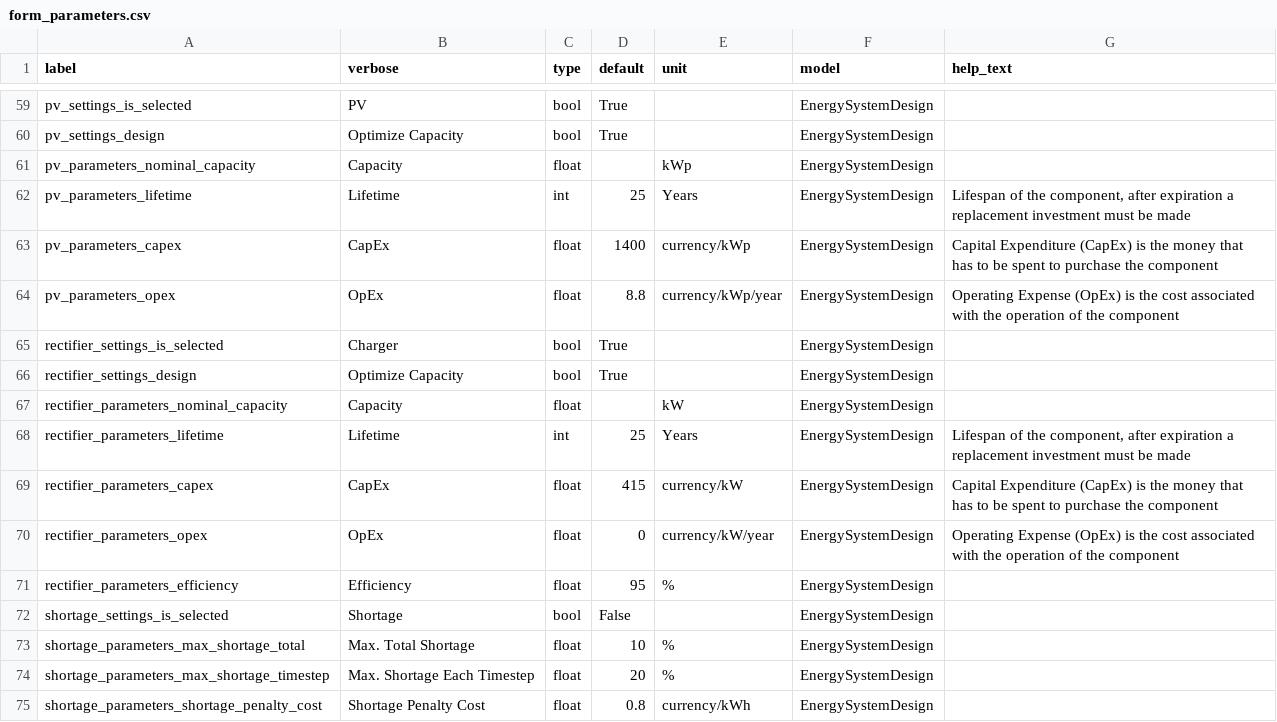
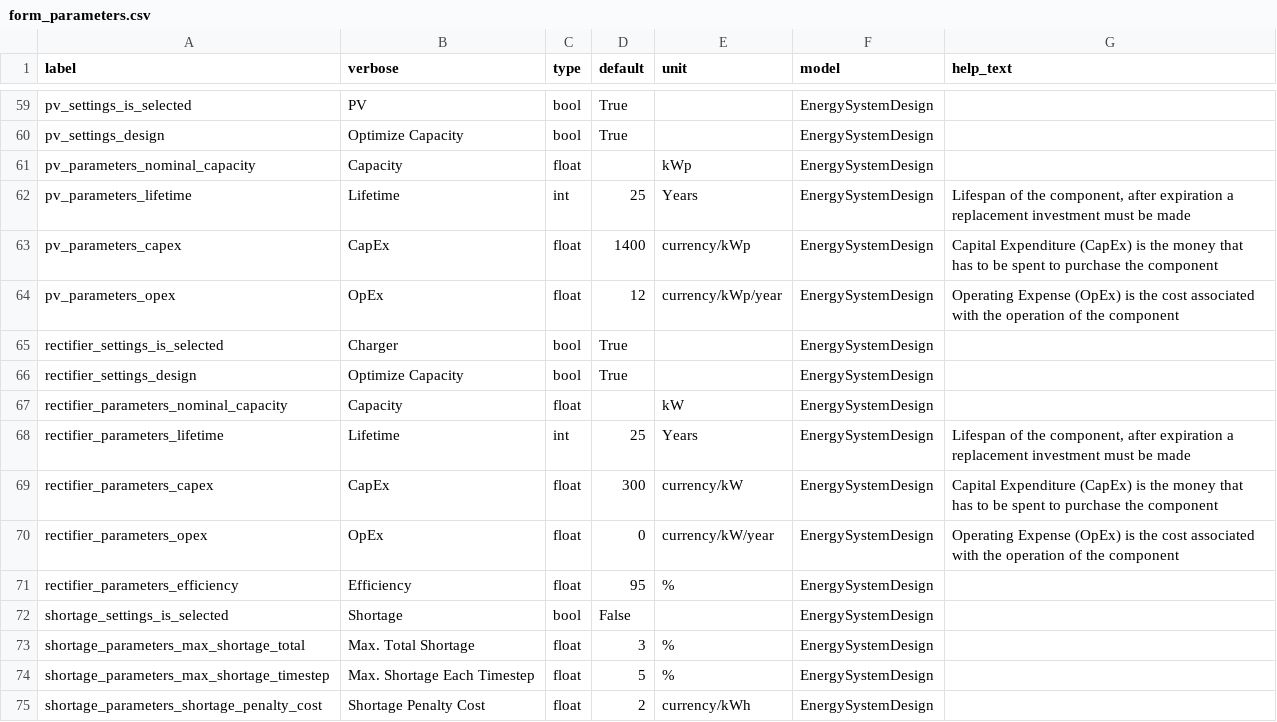
Before and after one commit to Aiguasol-coop/django-offgridplanner, a CSV file: offgridplanner/static/data/form_parameters.csv, drawn as a sheet; only a part is shown, gaps mark what is left out; the diff covers the shown part only.

Commit message:
Update default parameters

```diff
--- a/offgridplanner/static/data/form_parameters.csv
+++ b/offgridplanner/static/data/form_parameters.csv
@@ -63,3 +63,3 @@ pv_parameters_lifetime,Lifetime,int,25,Years,EnergySystemDesign,"Lifespan of the
 pv_parameters_capex,CapEx,float,1400,currency/kWp,EnergySystemDesign,Capital Expenditure (CapEx) is the money that has to be spent to purchase the component
-pv_parameters_opex,OpEx,float,8.8,currency/kWp/year,EnergySystemDesign,Operating Expense (OpEx) is the cost associated with the operation of the component
+pv_parameters_opex,OpEx,float,12,currency/kWp/year,EnergySystemDesign,Operating Expense (OpEx) is the cost associated with the operation of the component
 rectifier_settings_is_selected,Charger,bool,True,,EnergySystemDesign,
@@ -68,3 +68,3 @@ rectifier_parameters_nominal_capacity,Capacity,float,,kW,EnergySystemDesign,
 rectifier_parameters_lifetime,Lifetime,int,25,Years,EnergySystemDesign,"Lifespan of the component, after expiration a replacement investment must be made"
-rectifier_parameters_capex,CapEx,float,415,currency/kW,EnergySystemDesign,Capital Expenditure (CapEx) is the money that has to be spent to purchase the component
+rectifier_parameters_capex,CapEx,float,300,currency/kW,EnergySystemDesign,Capital Expenditure (CapEx) is the money that has to be spent to purchase the component
 rectifier_parameters_opex,OpEx,float,0,currency/kW/year,EnergySystemDesign,Operating Expense (OpEx) is the cost associated with the operation of the component
@@ -72,4 +72,4 @@ rectifier_parameters_efficiency,Efficiency,float,95,%,EnergySystemDesign,
 shortage_settings_is_selected,Shortage,bool,False,,EnergySystemDesign,
-shortage_parameters_max_shortage_total,Max. Total Shortage,float,10,%,EnergySystemDesign,
-shortage_parameters_max_shortage_timestep,Max. Shortage Each Timestep,float,20,%,EnergySystemDesign,
-shortage_parameters_shortage_penalty_cost,Shortage Penalty Cost,float,0.8,currency/kWh,EnergySystemDesign,
+shortage_parameters_max_shortage_total,Max. Total Shortage,float,3,%,EnergySystemDesign,
+shortage_parameters_max_shortage_timestep,Max. Shortage Each Timestep,float,5,%,EnergySystemDesign,
+shortage_parameters_shortage_penalty_cost,Shortage Penalty Cost,float,2,currency/kWh,EnergySystemDesign,
```
Also changed, not shown: 8 edited cells elsewhere in this file.
